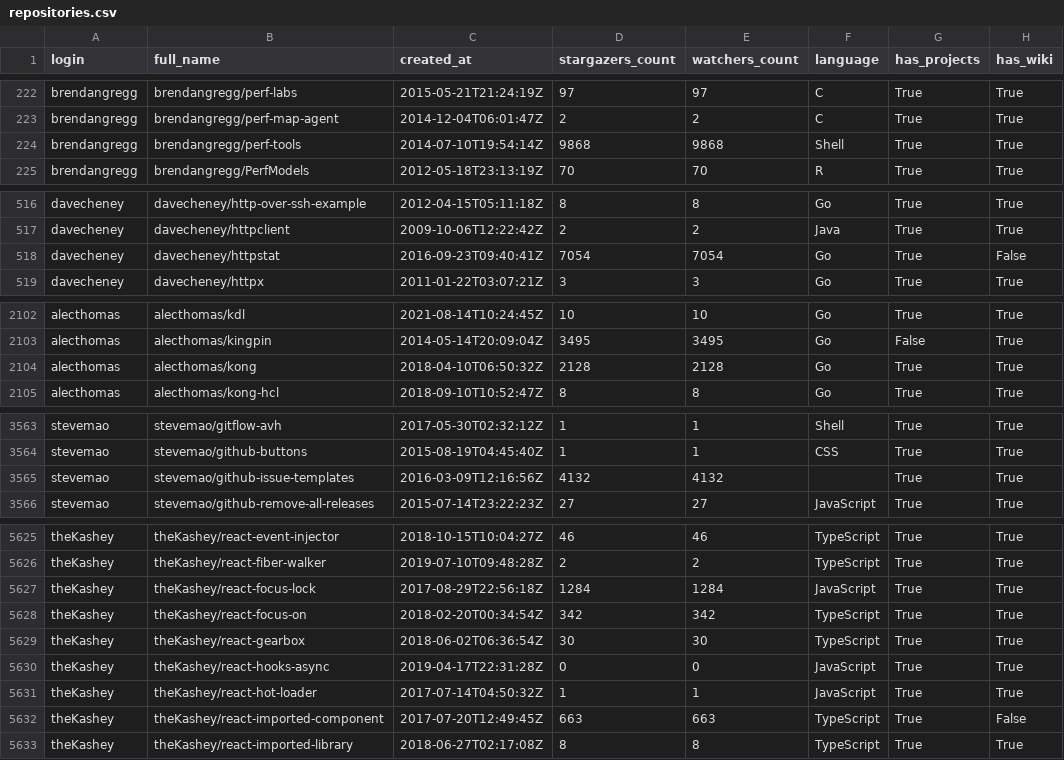
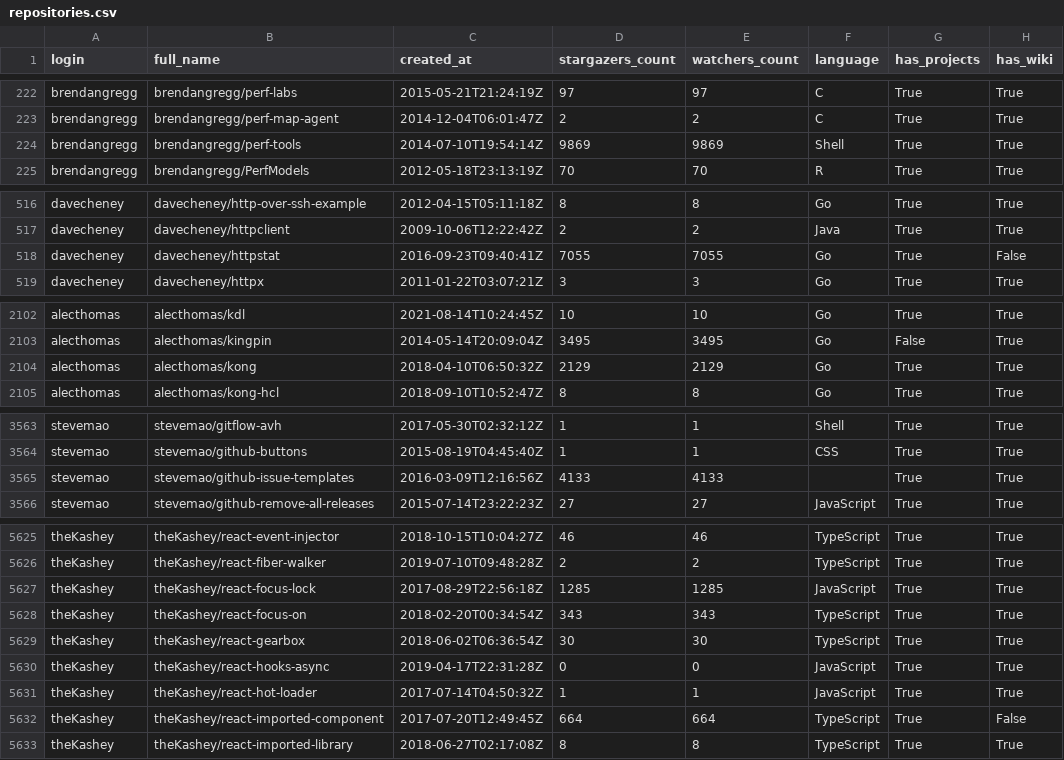
Before and after one commit to Ankit972-dotcom/sydney-github-users, a CSV file: repositories.csv, drawn as a sheet; only a part is shown, gaps mark what is left out; the diff covers the shown part only; the diff names each change by its address in the sheet, - before the commit and + after, or states it on an @@ line.

```diff
--- a/repositories.csv
+++ b/repositories.csv
-D224 (stargazers_count): 9868
+D224 (stargazers_count): 9869
-E224 (watchers_count): 9868
+E224 (watchers_count): 9869
-D518 (stargazers_count): 7054
+D518 (stargazers_count): 7055
-E518 (watchers_count): 7054
+E518 (watchers_count): 7055
-D2104 (stargazers_count): 2128
+D2104 (stargazers_count): 2129
-E2104 (watchers_count): 2128
+E2104 (watchers_count): 2129
-D3565 (stargazers_count): 4132
+D3565 (stargazers_count): 4133
-E3565 (watchers_count): 4132
+E3565 (watchers_count): 4133
-D5627 (stargazers_count): 1284
+D5627 (stargazers_count): 1285
-E5627 (watchers_count): 1284
+E5627 (watchers_count): 1285
-D5628 (stargazers_count): 342
+D5628 (stargazers_count): 343
-E5628 (watchers_count): 342
+E5628 (watchers_count): 343
-D5632 (stargazers_count): 663
+D5632 (stargazers_count): 664
-E5632 (watchers_count): 663
+E5632 (watchers_count): 664
```
Also changed, not shown: 12 edited cells elsewhere in this file, users.csv.
